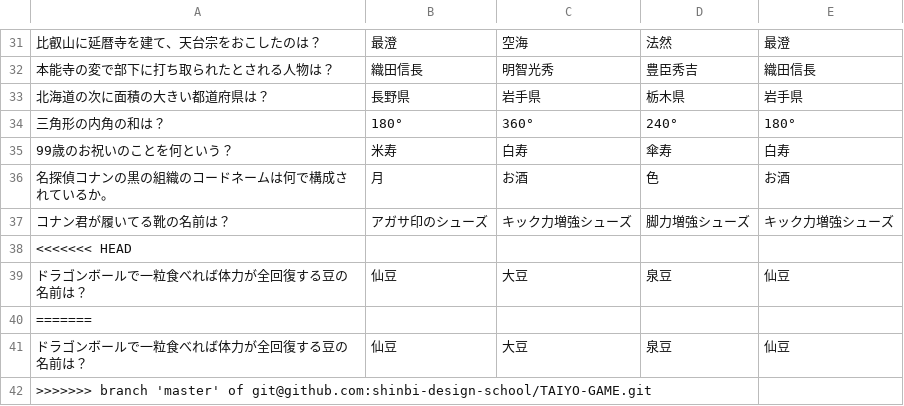
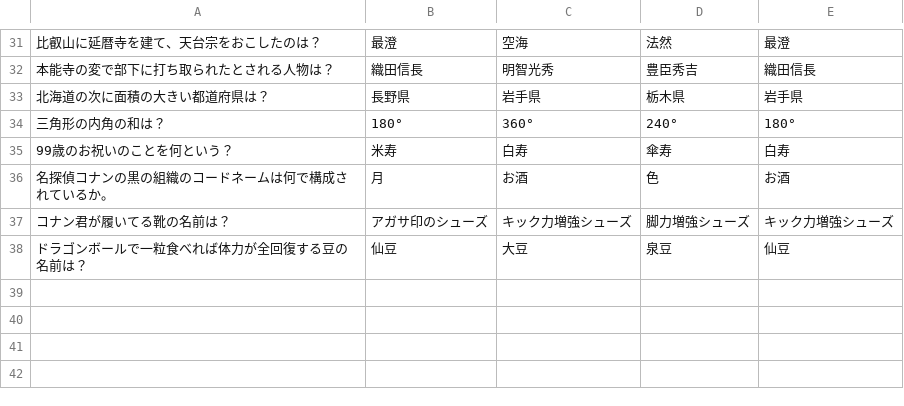
Before and after one commit to shinbi-design-school/TAIYO-GAME, a CSV file: questions.csv, drawn as a sheet; only a part is shown, gaps mark what is left out; the diff names each change by its address in the sheet, - before the commit and + after, or states it on an @@ line.

Commit message:
csv再度変更

```diff
--- a/questions.csv
+++ b/questions.csv
-row 38: <<<<<<< HEAD
-row 40: =======
-row 41: ドラゴンボールで一粒食べれば体力が全回復する豆の名前は？ | 仙豆 | 大豆 | 泉豆 | 仙豆
-row 42: >>>>>>> branch 'master' of git@github.com:shinbi-design-school/TAIYO-GAME.git
```
